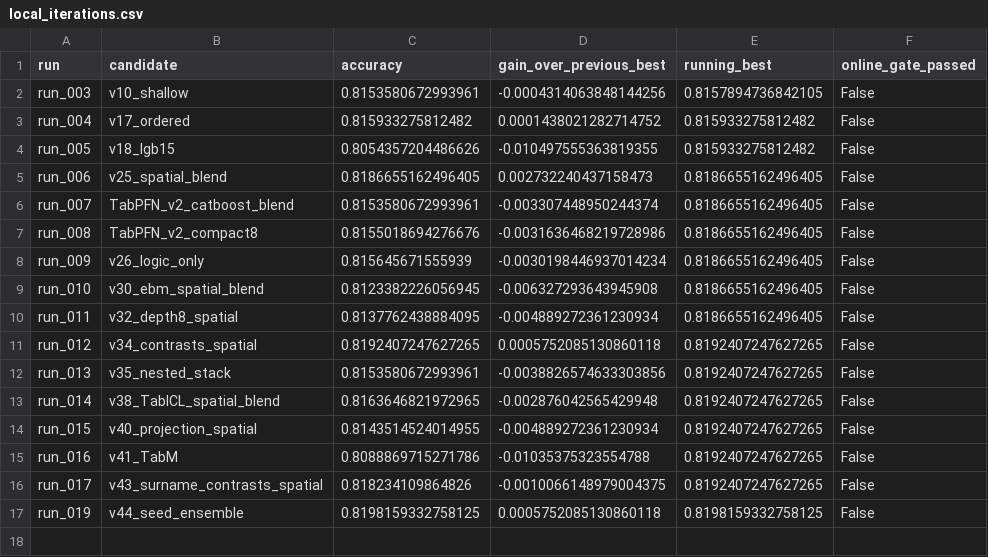
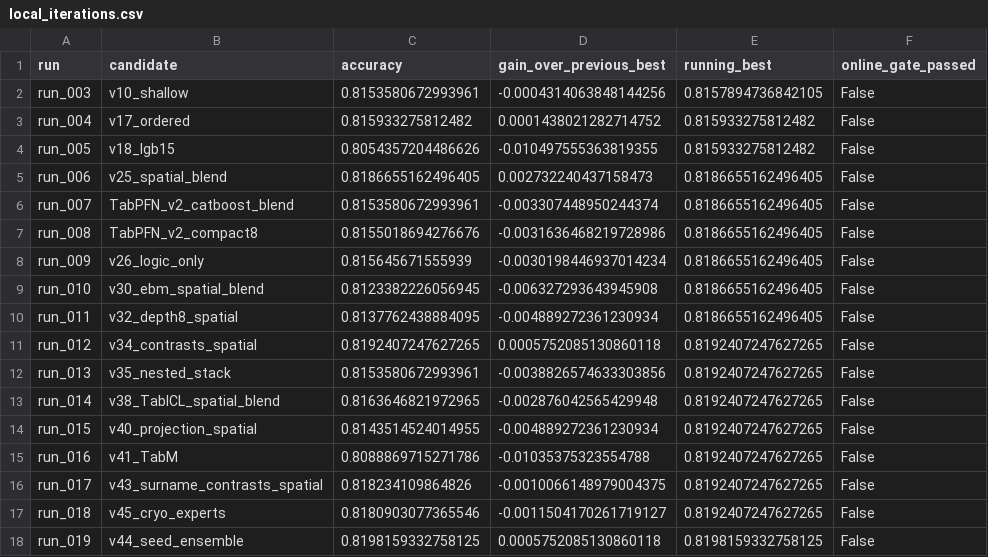
Before and after one commit to Chensw22/data_analysis_hw, a CSV file: reports/local_iterations.csv, drawn as a sheet.

Commit message:
results: record conditional experts and reject threshold-only target as insufficient

```diff
--- a/reports/local_iterations.csv
+++ b/reports/local_iterations.csv
@@ -16,2 +16,3 @@ run_016,v41_TabM,0.8088869715271786,-0.01035375323554788,0.8192407247627265,Fals
 run_017,v43_surname_contrasts_spatial,0.818234109864826,-0.0010066148979004375,0.8192407247627265,False
+run_018,v45_cryo_experts,0.8180903077365546,-0.0011504170261719127,0.8192407247627265,False
 run_019,v44_seed_ensemble,0.8198159332758125,0.0005752085130860118,0.8198159332758125,False
```
Also changed, not shown: 17 other files.
